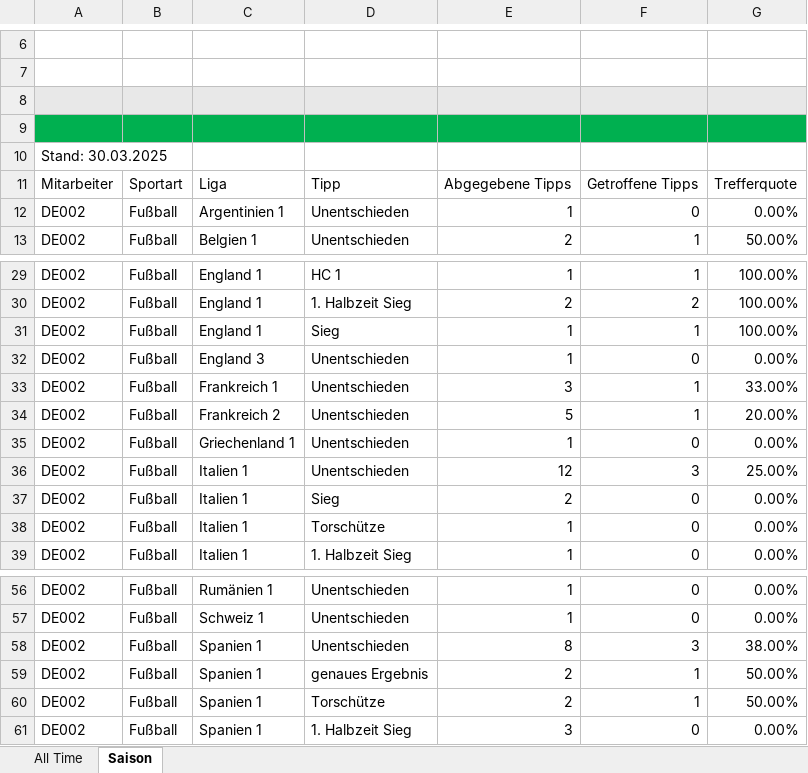
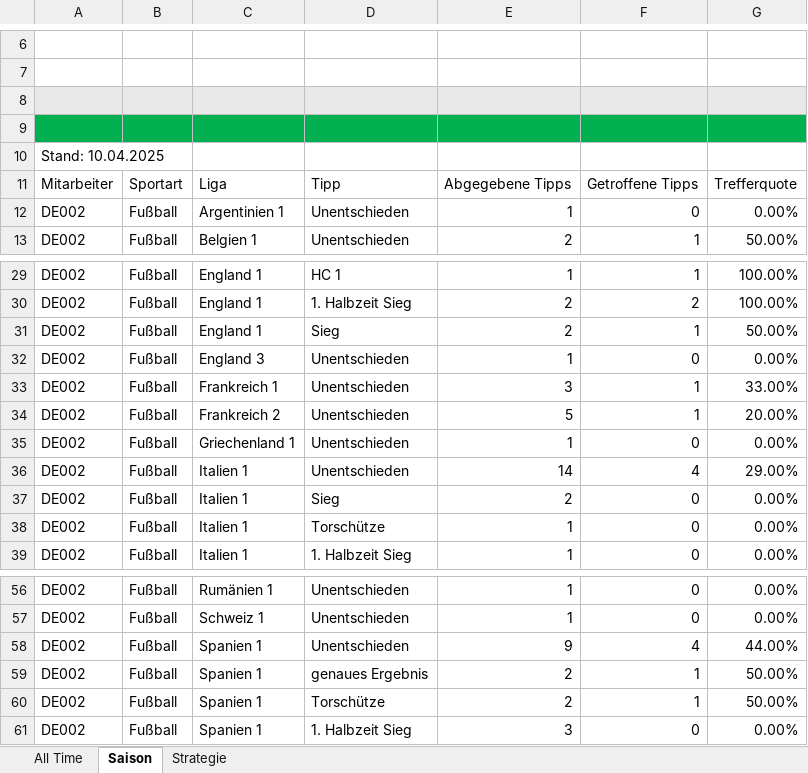
Before and after one commit to GreenRocketOfficial/green.rocket.com, an Excel workbook: DE002.xlsm, sheet Saison, drawn as a sheet; only a part is shown, gaps mark what is left out; values as stored, in another font and other column widths than the file's, no borders; charts and pictures and table styles not drawn; the diff names each change by its address in the sheet, - before the commit and + after, or states it on an @@ line.

```diff
--- a/DE002.xlsm (sheet Saison)
+++ b/DE002.xlsm (sheet Saison)
+sheet tab: Strategie
-A10: Stand: 30.03.2025
+A10: Stand: 10.04.2025
-E31: 1
+E31: 2
-G31: 100.00%
+G31: 50.00%
-E36: 12
+E36: 14
-F36: 3
+F36: 4
-G36: 25.00%
+G36: 29.00%
-E58: 8
+E58: 9
-F58: 3
+F58: 4
-G58: 38.00%
+G58: 44.00%
```
Also changed, not shown: sheet All Time, charts or pictures, DE-DIV01.xlsm, DE001.xlsm, 2 other files.
